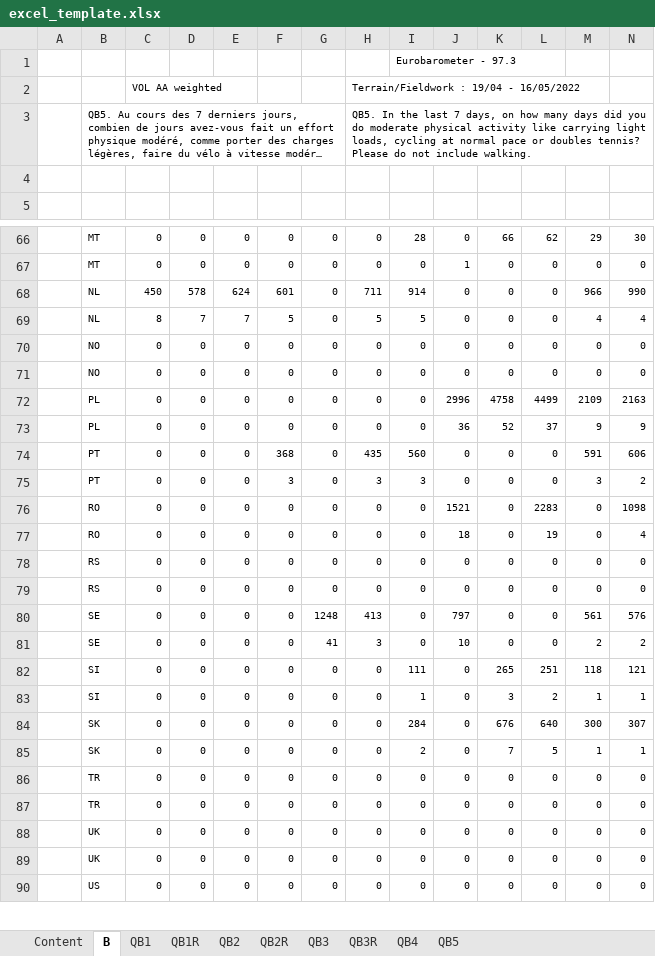
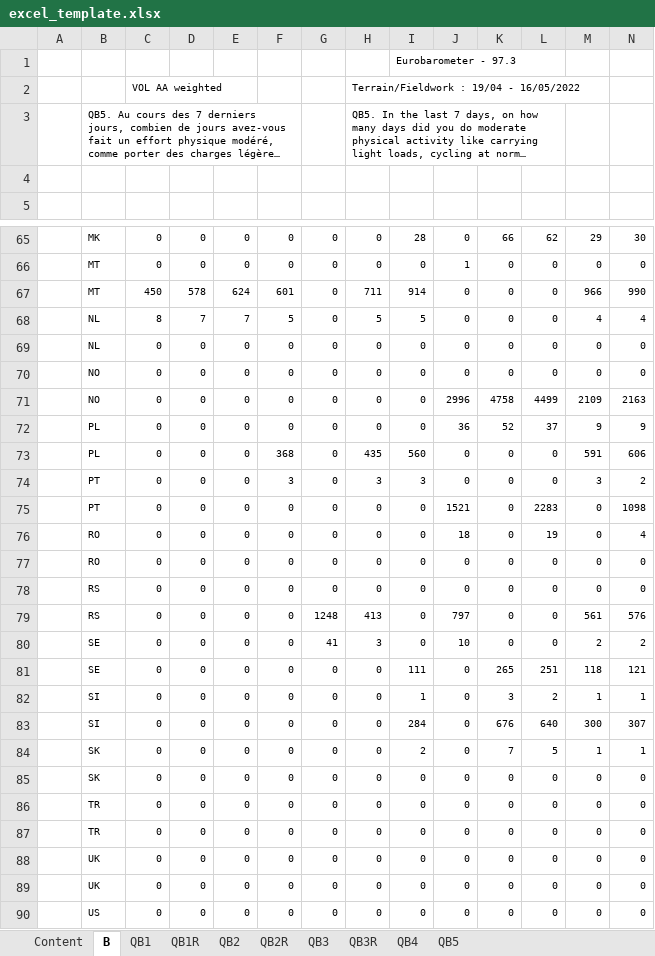
Before and after one commit to Taynor/parquet-to-excel, an Excel workbook: create_worksheets/excel_template.xlsx, sheet B, drawn as a sheet; only a part is shown, gaps mark what is left out; long unchanged cells end in …; values as stored, in another font and other column widths than the file's, no borders; removed rows and columns are numbered as before the commit, all else as after; rows hold the shown columns only; the diff covers the shown part only; the diff names each change by its address in the sheet, - before the commit and + after, or states it on an @@ line.

```diff
--- a/create_worksheets/excel_template.xlsx (sheet B)
+++ b/create_worksheets/excel_template.xlsx (sheet B)
+B3:F3 merged
+H3:L3 merged
-B65: MT
+B65: MK
-B67: NL
+B67: MT
+row 69:  | NL | 0 | 0 | 0 | 0 | 0 | 0 | 0 | 0 | 0 | 0 | 0 | 0
-row 71:  | NO | 0 | 0 | 0 | 0 | 0 | 0 | 0 | 0 | 0 | 0 | 0 | 0
-B71: PL
+B71: NO
-B73: PT
+B73: PL
-B75: RO
+B75: PT
+row 77:  | RO | 0 | 0 | 0 | 0 | 0 | 0 | 0 | 0 | 0 | 0 | 0 | 0
-row 79:  | RS | 0 | 0 | 0 | 0 | 0 | 0 | 0 | 0 | 0 | 0 | 0 | 0
-B79: SE
+B79: RS
-B81: SI
+B81: SE
-B83: SK
+B83: SI
+row 85:  | SK | 0 | 0 | 0 | 0 | 0 | 0 | 0 | 0 | 0 | 0 | 0 | 0
```
Also changed, not shown: 8 added rows, 9 removed rows, 23 edited cells, cell formats and merged cells elsewhere in this sheet, sheet QB3R, sheet QB1R, sheet QB2R, sheet QB1, sheet QB2, sheet QB3, 3 more sheets, 3 other files.
